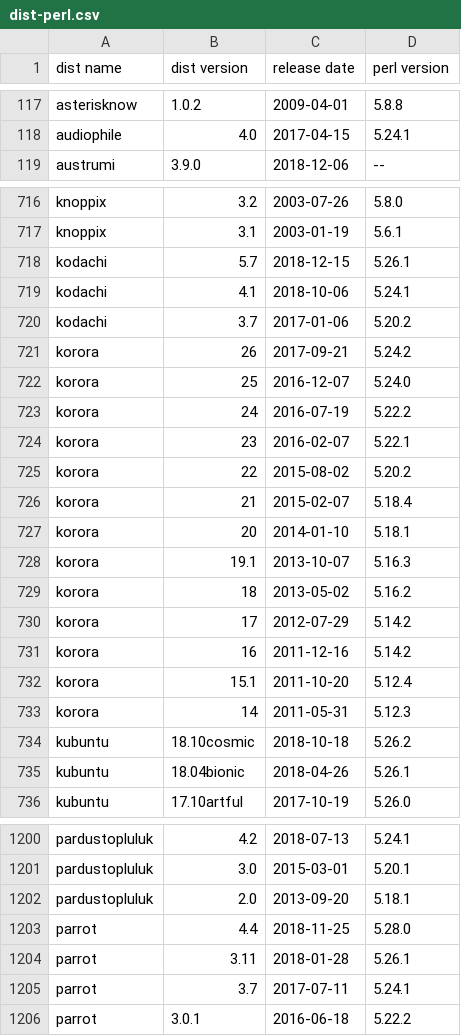
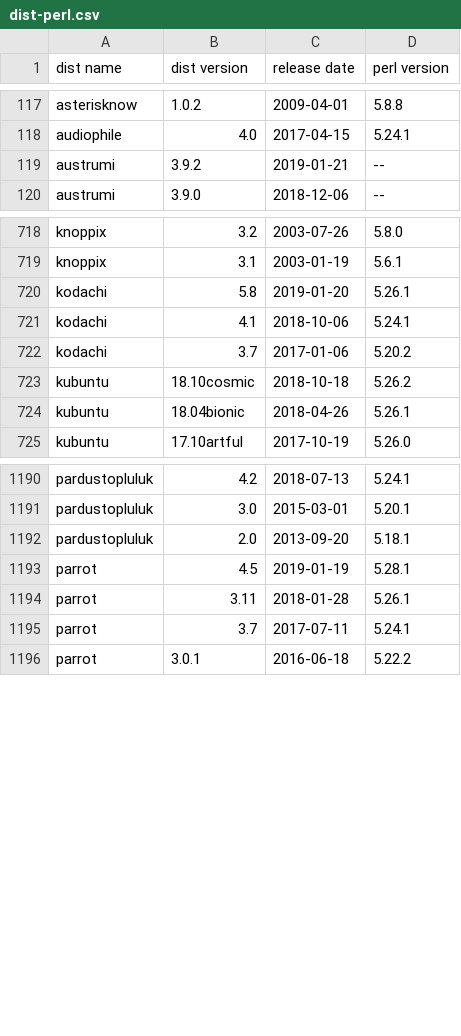
Before and after one commit to Tux/System-Info, a CSV file: sandbox/dist-perl.csv, drawn as a sheet; only a part is shown, gaps mark what is left out; the diff covers the shown part only.

Commit message:
Update distro list
• Added   -
• Removed korora
• Updated alpine, alt, austrumi, bicom, clonezilla, clonos, container,
  kdeneon, kodachi, liveraizo, makulu, paldo, parrot, porteuskiosk, slax,
  swagarch, tails

```diff
--- a/sandbox/dist-perl.csv
+++ b/sandbox/dist-perl.csv
@@ -118,2 +118,3 @@ asterisknow,1.0.2,2009-04-01,5.8.8
 audiophile,4.0,2017-04-15,5.24.1
+austrumi,3.9.2,2019-01-21,--
 austrumi,3.9.0,2018-12-06,--
@@ -717,18 +719,5 @@ knoppix,3.2,2003-07-26,5.8.0
 knoppix,3.1,2003-01-19,5.6.1
-kodachi,5.7,2018-12-15,5.26.1
+kodachi,5.8,2019-01-20,5.26.1
 kodachi,4.1,2018-10-06,5.24.1
 kodachi,3.7,2017-01-06,5.20.2
-korora,26,2017-09-21,5.24.2
-korora,25,2016-12-07,5.24.0
-korora,24,2016-07-19,5.22.2
-korora,23,2016-02-07,5.22.1
-korora,22,2015-08-02,5.20.2
-korora,21,2015-02-07,5.18.4
-korora,20,2014-01-10,5.18.1
-korora,19.1,2013-10-07,5.16.3
-korora,18,2013-05-02,5.16.2
-korora,17,2012-07-29,5.14.2
-korora,16,2011-12-16,5.14.2
-korora,15.1,2011-10-20,5.12.4
-korora,14,2011-05-31,5.12.3
 kubuntu,18.10cosmic,2018-10-18,5.26.2
@@ -1202,3 +1192,3 @@ pardustopluluk,3.0,2015-03-01,5.20.1
 pardustopluluk,2.0,2013-09-20,5.18.1
-parrot,4.4,2018-11-25,5.28.0
+parrot,4.5,2019-01-19,5.28.1
 parrot,3.11,2018-01-28,5.26.1
```
Also changed, not shown: 3 added rows and 48 edited cells elsewhere in this file.
